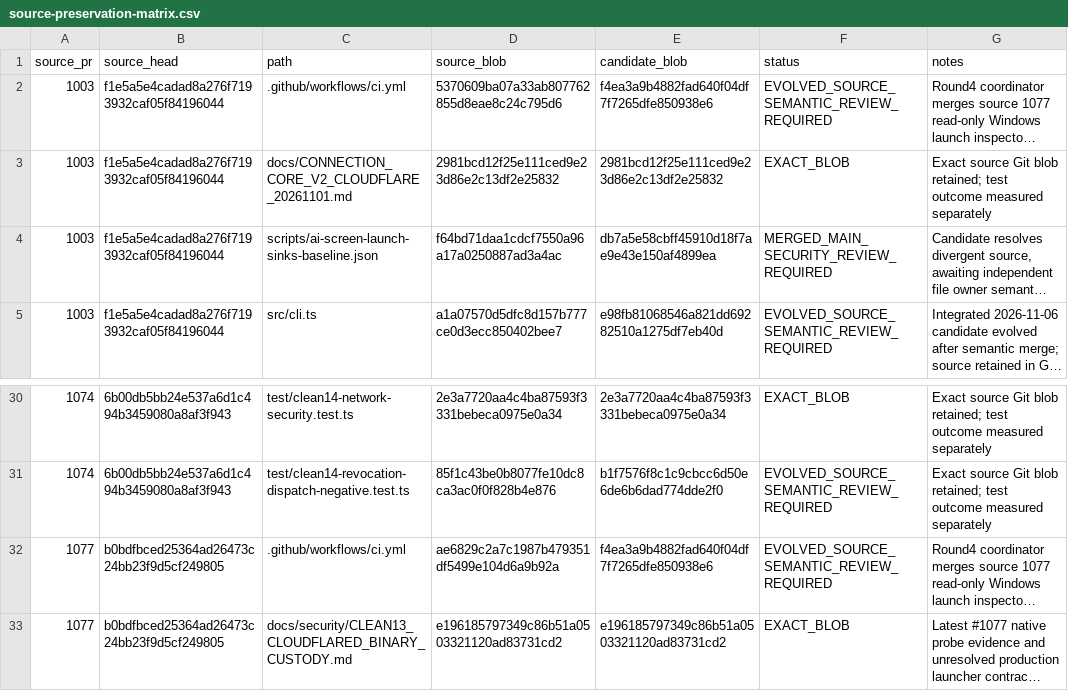
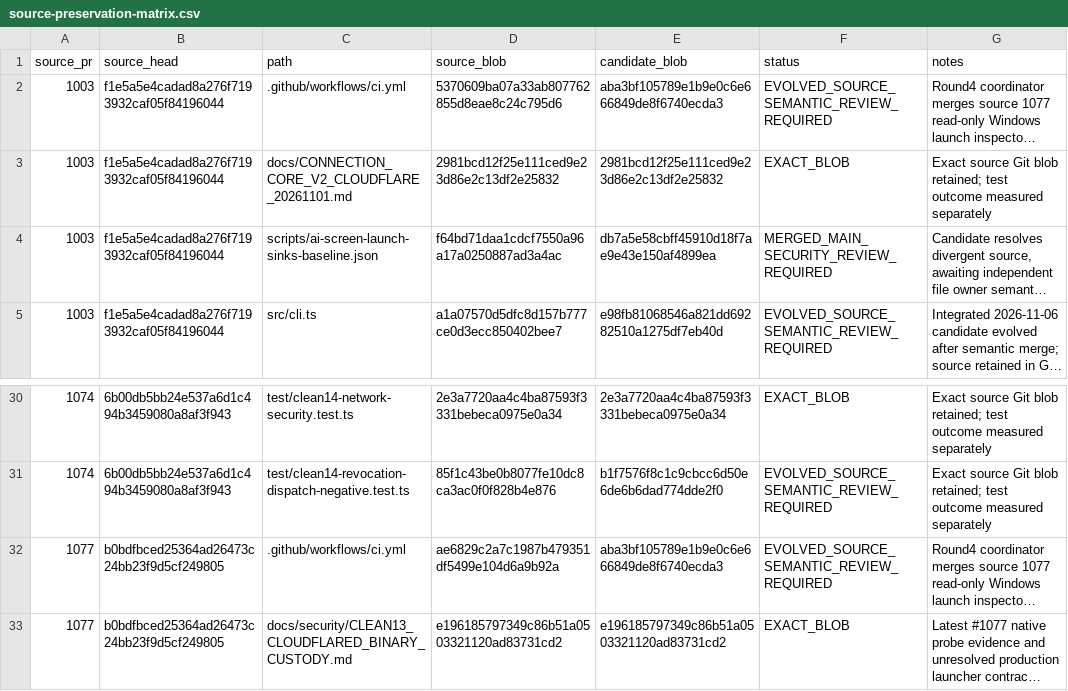
Before and after one commit to Naveax/Nexowire, a CSV file: docs/connection-v2/source-preservation-matrix.csv, drawn as a sheet; only a part is shown, gaps mark what is left out; long unchanged cells end in …; the diff names each change by its address in the sheet, - before the commit and + after, or states it on an @@ line.

Commit message:
fix(ci): refresh exact candidate provenance for K03 workflow gate

```diff
--- a/docs/connection-v2/source-preservation-matrix.csv
+++ b/docs/connection-v2/source-preservation-matrix.csv
-E2 (candidate_blob): f4ea3a9b4882fad640f04df7f7265dfe850938e6
+E2 (candidate_blob): aba3bf105789e1b9e0c6e666849de8f6740ecda3
-E32 (candidate_blob): f4ea3a9b4882fad640f04df7f7265dfe850938e6
+E32 (candidate_blob): aba3bf105789e1b9e0c6e666849de8f6740ecda3
```
Also changed, not shown: docs/coord/AI05_CORE_CONNECTION_V2_PRESERVATION.csv, docs/coord/AI05_ROUND2_SOURCE_PRESERVATION.csv, 1 other file.
